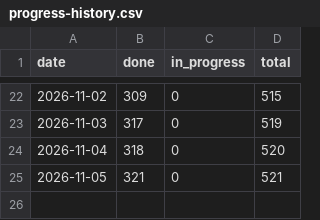
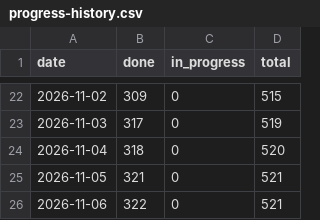
Before and after one commit to tomiok/persiaDB, a CSV file: docs/progress-history.csv, drawn as a sheet; only a part is shown, gaps mark what is left out.

```diff
--- a/docs/progress-history.csv
+++ b/docs/progress-history.csv
@@ -25 +25,2 @@ date,done,in_progress,total
 2026-11-05,321,0,521
+2026-11-06,322,0,521
```
Also changed, not shown: 14 other files.
